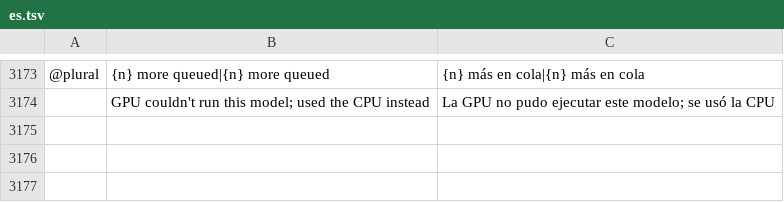
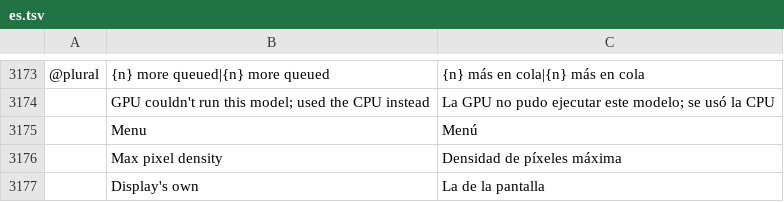
Before and after one commit to ChoqueCastroLD/capishot, a TSV file: crates/ui-egui/src/i18n/es.tsv, drawn as a sheet; only a part is shown, gaps mark what is left out; the diff names each change by its address in the sheet, - before the commit and + after, or states it on an @@ line.

```diff
--- a/crates/ui-egui/src/i18n/es.tsv
+++ b/crates/ui-egui/src/i18n/es.tsv
+row 3175:  | Menu | Menú
+row 3176:  | Max pixel density | Densidad de píxeles máxima
+row 3177:  | Display's own | La de la pantalla
```
Also changed, not shown: crates/ui-egui/src/i18n/fr.tsv, crates/ui-egui/src/i18n/it.tsv, 14 other files.
